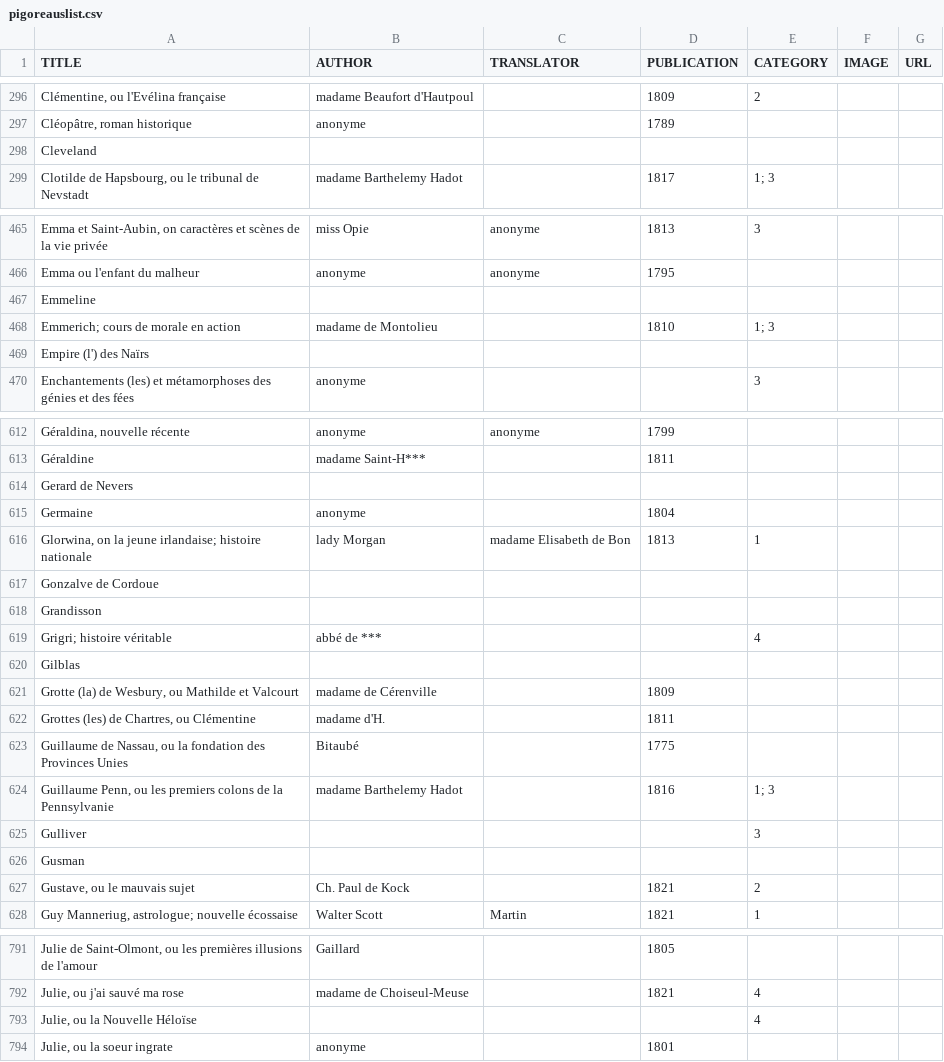
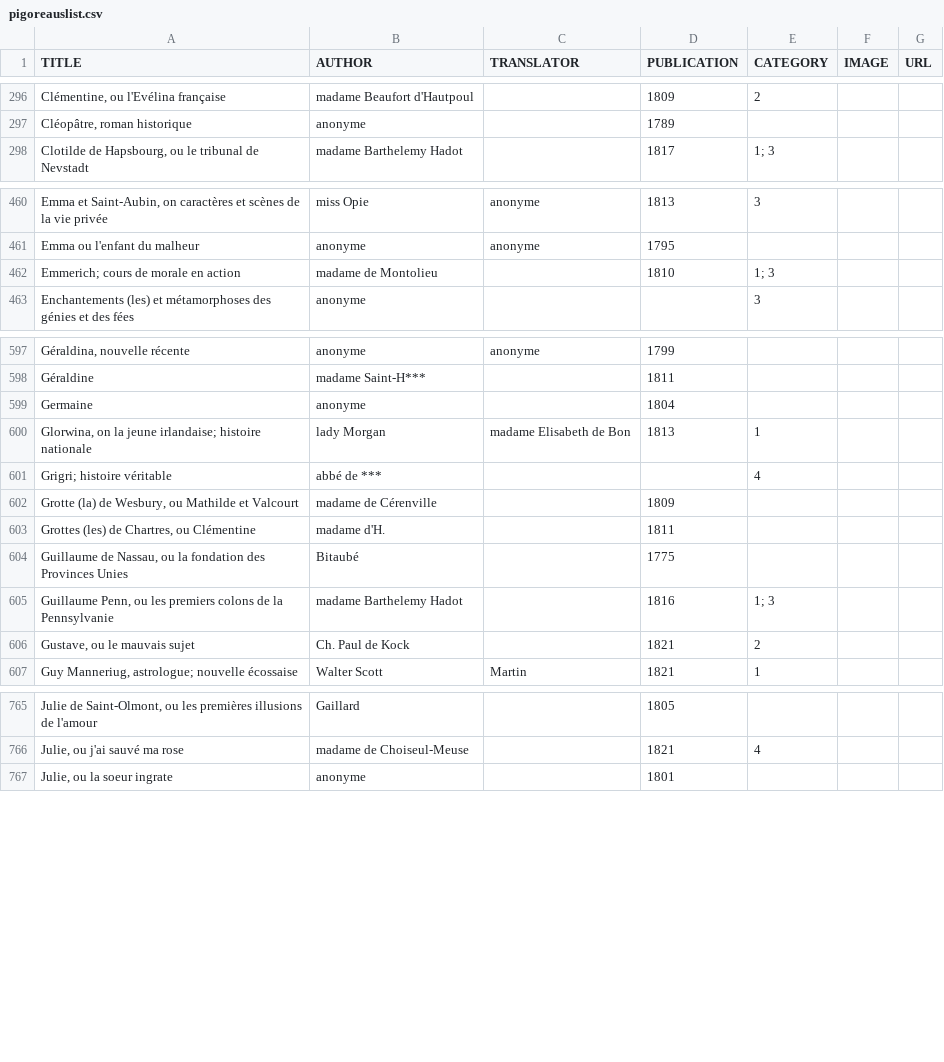
Before and after one commit to orianegl/pigoreauslist, a CSV file: data/pigoreauslist.csv, drawn as a sheet; only a part is shown, gaps mark what is left out; the diff covers the shown part only; the diff names each change by its address in the sheet, - before the commit and + after, or states it on an @@ line.

Commit message:
erased novels redirecting to other novels

```diff
--- a/data/pigoreauslist.csv
+++ b/data/pigoreauslist.csv
-row 298: Cleveland
-row 467: Emmeline
-row 469: Empire (l') des Naïrs
-row 614: Gerard de Nevers
-row 617: Gonzalve de Cordoue
-row 618: Grandisson
-row 620: Gilblas
-row 625: Gulliver |  |  |  | 3
-row 626: Gusman
-row 793: Julie, ou la Nouvelle Héloïse |  |  |  | 4
```
Also changed, not shown: 43 removed rows elsewhere in this file.
